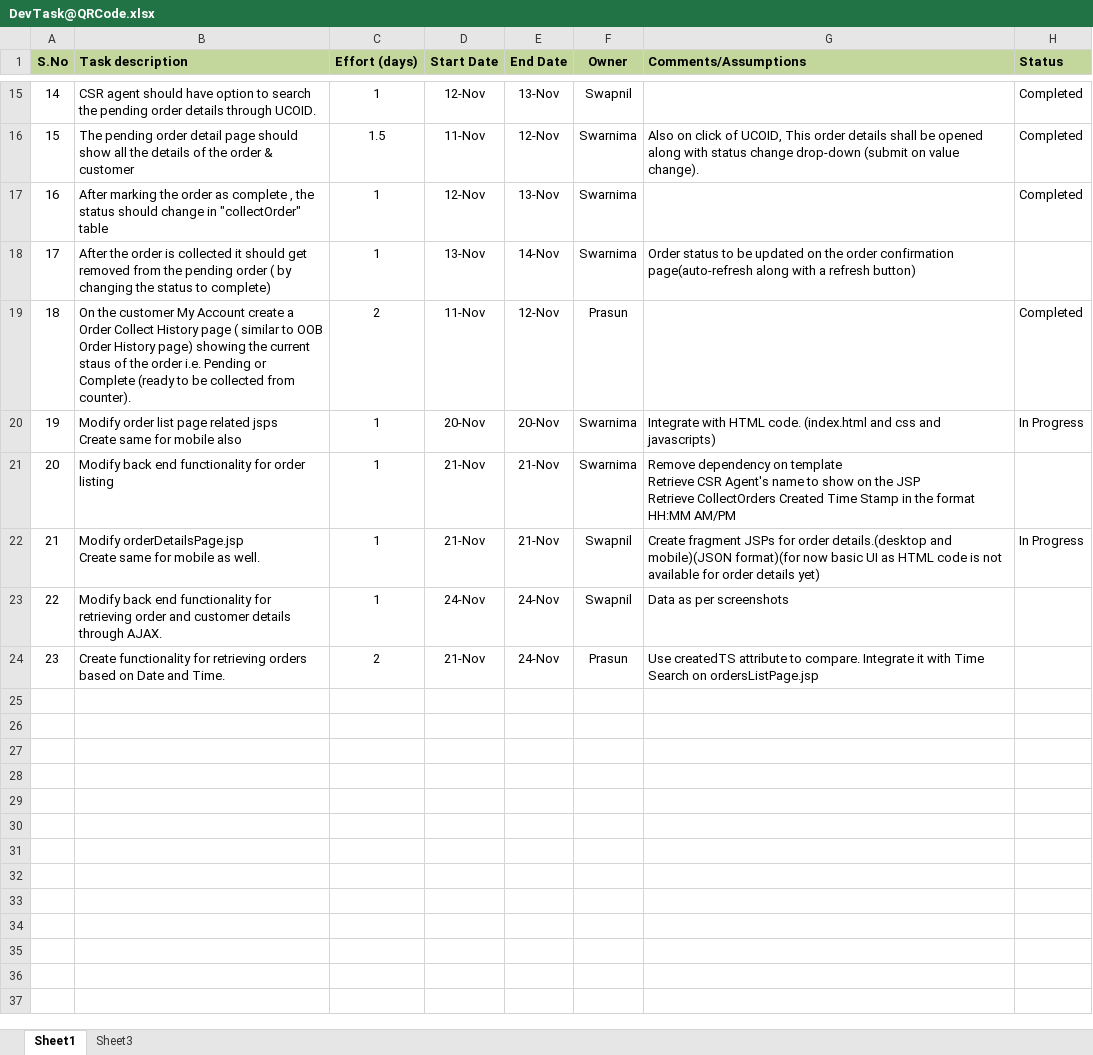
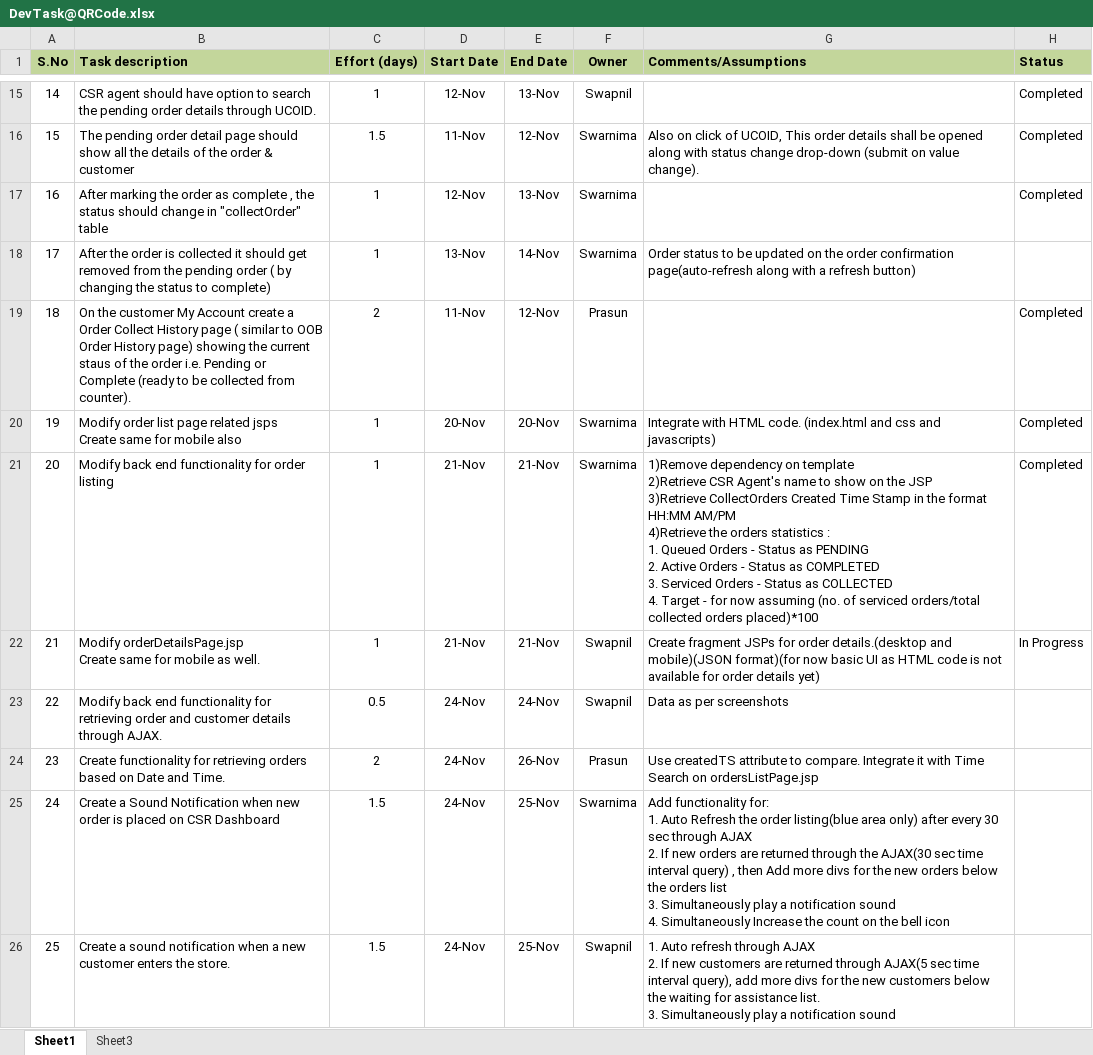
Before and after one commit to kishor-chockalingam/PRY-CC, an Excel workbook: docs/DevTask@QRCode.xlsx, sheet Sheet1, drawn as a sheet; only a part is shown, gaps mark what is left out; values as stored, in another font and other column widths than the file's, no borders; ↵ is a line break in a cell; the diff names each change by its address in the sheet, - before the commit and + after, or states it on an @@ line.

Commit message:
Updated Development Plan
Added more tasks

```diff
--- a/docs/DevTask@QRCode.xlsx (sheet Sheet1)
+++ b/docs/DevTask@QRCode.xlsx (sheet Sheet1)
-H20 (Status): In Progress
+H20 (Status): Completed
-G21 (Comments/Assumptions): Remove dependency on template ↵ Retrieve CSR Agent's name to show on the JSP ↵ Retrieve CollectOrders Created Time Stamp in the format HH:MM AM/PM
+G21 (Comments/Assumptions): 1)Remove dependency on template ↵ 2)Retrieve CSR Agent's name to show on the JSP ↵ 3)Retrieve CollectOrders Created Time Stamp in the format HH:MM AM/PM ↵ 4)Retrieve the orders statistics : ↵ 1. Queued Orders - Status as PENDING ↵ 2. Active Orders - Status as COMPLETED ↵ 3. Serviced Orders - Status as COLLECTED ↵ 4. Target - for now assuming (no. of serviced orders/total collected orders placed)*100
-H21 (Status): (empty)
+H21 (Status): Completed
-C23 (Effort (days)): 1
+C23 (Effort (days)): 0.5
-D24 (Start Date): 21-Nov
+D24 (Start Date): 24-Nov
-E24 (End Date): 24-Nov
+E24 (End Date): 26-Nov
+row 25: 24 | Create a Sound Notification when new order is placed on CSR Dashboard | 1.5 | 24-Nov | 25-Nov | Swarnima | Add functionality for: ↵ 1. Auto Refresh the order listing(blue area only) after every 30 sec through AJAX ↵ 2. If new orders are returned through the AJAX(30 sec time interval query) , then Add more divs for the new orders below the orders list ↵ 3. Simultaneously play a notification sound ↵ 4. Simultaneously Increase the count on the bell icon
+row 26: 25 | Create a sound notification when a new customer enters the store. | 1.5 | 24-Nov | 25-Nov | Swapnil | 1. Auto refresh through AJAX ↵ 2. If new customers are returned through AJAX(5 sec time interval query), add more divs for the new customers below the waiting for assistance list. ↵ 3. Simultaneously play a notification sound
```
